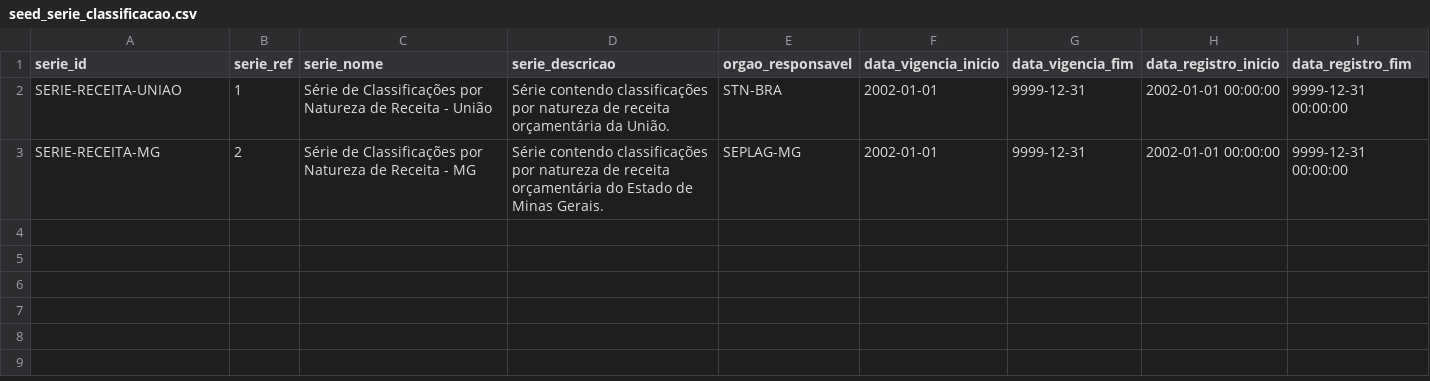
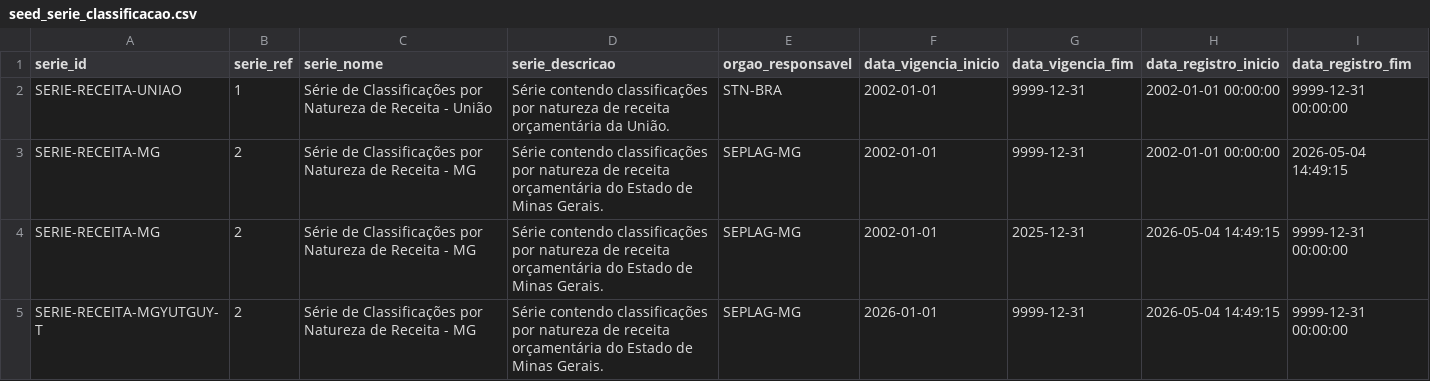
Before and after one commit to splor-mg/classificador-receita, a CSV file: docs/assets/seed_serie_classificacao.csv, drawn as a sheet.

```diff
--- a/docs/assets/seed_serie_classificacao.csv
+++ b/docs/assets/seed_serie_classificacao.csv
@@ -2,2 +2,4 @@ serie_id,serie_ref,serie_nome,serie_descricao,orgao_responsavel,data_vigencia_in
 SERIE-RECEITA-UNIAO,1,Série de Classificações por Natureza de Receita - União,Série contendo classificações por natureza de receita orçamentária da União.,STN-BRA,2002-01-01,9999-12-31,2002-01-01 00:00:00,9999-12-31 00:00:00
-SERIE-RECEITA-MG,2,Série de Classificações por Natureza de Receita - MG,Série contendo classificações por natureza de receita orçamentária do Estado de Minas Gerais.,SEPLAG-MG,2002-01-01,9999-12-31,2002-01-01 00:00:00,9999-12-31 00:00:00
+SERIE-RECEITA-MG,2,Série de Classificações por Natureza de Receita - MG,Série contendo classificações por natureza de receita orçamentária do Estado de Minas Gerais.,SEPLAG-MG,2002-01-01,9999-12-31,2002-01-01 00:00:00,2026-05-04 14:49:15
+SERIE-RECEITA-MG,2,Série de Classificações por Natureza de Receita - MG,Série contendo classificações por natureza de receita orçamentária do Estado de Minas Gerais.,SEPLAG-MG,2002-01-01,2025-12-31,2026-05-04 14:49:15,9999-12-31 00:00:00
+SERIE-RECEITA-MGYUTGUY-T,2,Série de Classificações por Natureza de Receita - MG,Série contendo classificações por natureza de receita orçamentária do Estado de Minas Gerais.,SEPLAG-MG,2026-01-01,9999-12-31,2026-05-04 14:49:15,9999-12-31 00:00:00
```
Also changed, not shown: 15 other files.
